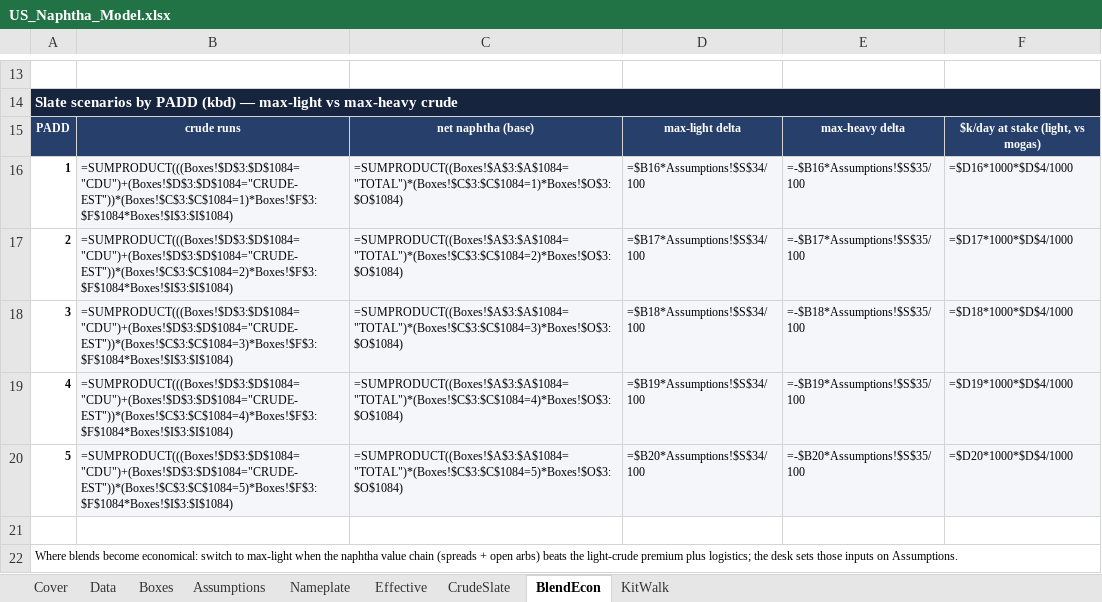
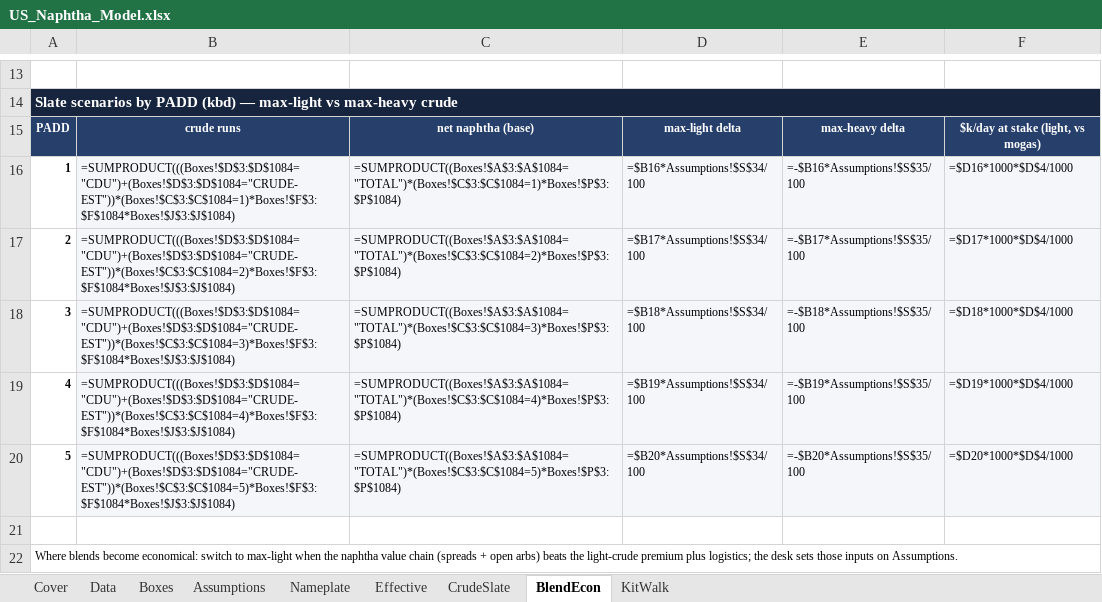
Before and after one commit to HoldenCole/Zero-Based-Model, an Excel workbook: dist/US_Naphtha_Model.xlsx, sheet BlendEcon, drawn as a sheet; only a part is shown, gaps mark what is left out; values as stored, in another font and other column widths than the file's, no borders; formulas without a stored value are shown as written; the diff names each change by its address in the sheet, - before the commit and + after, or states it on an @@ line.

```diff
--- a/dist/US_Naphtha_Model.xlsx (sheet BlendEcon)
+++ b/dist/US_Naphtha_Model.xlsx (sheet BlendEcon)
-B16: =SUMPRODUCT(((Boxes!$D$3:$D$1084="CDU")+(Boxes!$D$3:$D$1084="CRUDE-EST"))*(Boxes!$C$3:$C$1084=1)*Boxes!$F$3:$F$1084*Boxes!$I$3:$I$1084)
+B16: =SUMPRODUCT(((Boxes!$D$3:$D$1084="CDU")+(Boxes!$D$3:$D$1084="CRUDE-EST"))*(Boxes!$C$3:$C$1084=1)*Boxes!$F$3:$F$1084*Boxes!$J$3:$J$1084)
-C16: =SUMPRODUCT((Boxes!$A$3:$A$1084="TOTAL")*(Boxes!$C$3:$C$1084=1)*Boxes!$O$3:$O$1084)
+C16: =SUMPRODUCT((Boxes!$A$3:$A$1084="TOTAL")*(Boxes!$C$3:$C$1084=1)*Boxes!$P$3:$P$1084)
-B17: =SUMPRODUCT(((Boxes!$D$3:$D$1084="CDU")+(Boxes!$D$3:$D$1084="CRUDE-EST"))*(Boxes!$C$3:$C$1084=2)*Boxes!$F$3:$F$1084*Boxes!$I$3:$I$1084)
+B17: =SUMPRODUCT(((Boxes!$D$3:$D$1084="CDU")+(Boxes!$D$3:$D$1084="CRUDE-EST"))*(Boxes!$C$3:$C$1084=2)*Boxes!$F$3:$F$1084*Boxes!$J$3:$J$1084)
-C17: =SUMPRODUCT((Boxes!$A$3:$A$1084="TOTAL")*(Boxes!$C$3:$C$1084=2)*Boxes!$O$3:$O$1084)
+C17: =SUMPRODUCT((Boxes!$A$3:$A$1084="TOTAL")*(Boxes!$C$3:$C$1084=2)*Boxes!$P$3:$P$1084)
-B18: =SUMPRODUCT(((Boxes!$D$3:$D$1084="CDU")+(Boxes!$D$3:$D$1084="CRUDE-EST"))*(Boxes!$C$3:$C$1084=3)*Boxes!$F$3:$F$1084*Boxes!$I$3:$I$1084)
+B18: =SUMPRODUCT(((Boxes!$D$3:$D$1084="CDU")+(Boxes!$D$3:$D$1084="CRUDE-EST"))*(Boxes!$C$3:$C$1084=3)*Boxes!$F$3:$F$1084*Boxes!$J$3:$J$1084)
-C18: =SUMPRODUCT((Boxes!$A$3:$A$1084="TOTAL")*(Boxes!$C$3:$C$1084=3)*Boxes!$O$3:$O$1084)
+C18: =SUMPRODUCT((Boxes!$A$3:$A$1084="TOTAL")*(Boxes!$C$3:$C$1084=3)*Boxes!$P$3:$P$1084)
-B19: =SUMPRODUCT(((Boxes!$D$3:$D$1084="CDU")+(Boxes!$D$3:$D$1084="CRUDE-EST"))*(Boxes!$C$3:$C$1084=4)*Boxes!$F$3:$F$1084*Boxes!$I$3:$I$1084)
+B19: =SUMPRODUCT(((Boxes!$D$3:$D$1084="CDU")+(Boxes!$D$3:$D$1084="CRUDE-EST"))*(Boxes!$C$3:$C$1084=4)*Boxes!$F$3:$F$1084*Boxes!$J$3:$J$1084)
-C19: =SUMPRODUCT((Boxes!$A$3:$A$1084="TOTAL")*(Boxes!$C$3:$C$1084=4)*Boxes!$O$3:$O$1084)
+C19: =SUMPRODUCT((Boxes!$A$3:$A$1084="TOTAL")*(Boxes!$C$3:$C$1084=4)*Boxes!$P$3:$P$1084)
-B20: =SUMPRODUCT(((Boxes!$D$3:$D$1084="CDU")+(Boxes!$D$3:$D$1084="CRUDE-EST"))*(Boxes!$C$3:$C$1084=5)*Boxes!$F$3:$F$1084*Boxes!$I$3:$I$1084)
+B20: =SUMPRODUCT(((Boxes!$D$3:$D$1084="CDU")+(Boxes!$D$3:$D$1084="CRUDE-EST"))*(Boxes!$C$3:$C$1084=5)*Boxes!$F$3:$F$1084*Boxes!$J$3:$J$1084)
-C20: =SUMPRODUCT((Boxes!$A$3:$A$1084="TOTAL")*(Boxes!$C$3:$C$1084=5)*Boxes!$O$3:$O$1084)
+C20: =SUMPRODUCT((Boxes!$A$3:$A$1084="TOTAL")*(Boxes!$C$3:$C$1084=5)*Boxes!$P$3:$P$1084)
```
Also changed, not shown: sheet Boxes, sheet KitWalk, sheet Cover, sheet Effective, 3 other files.
